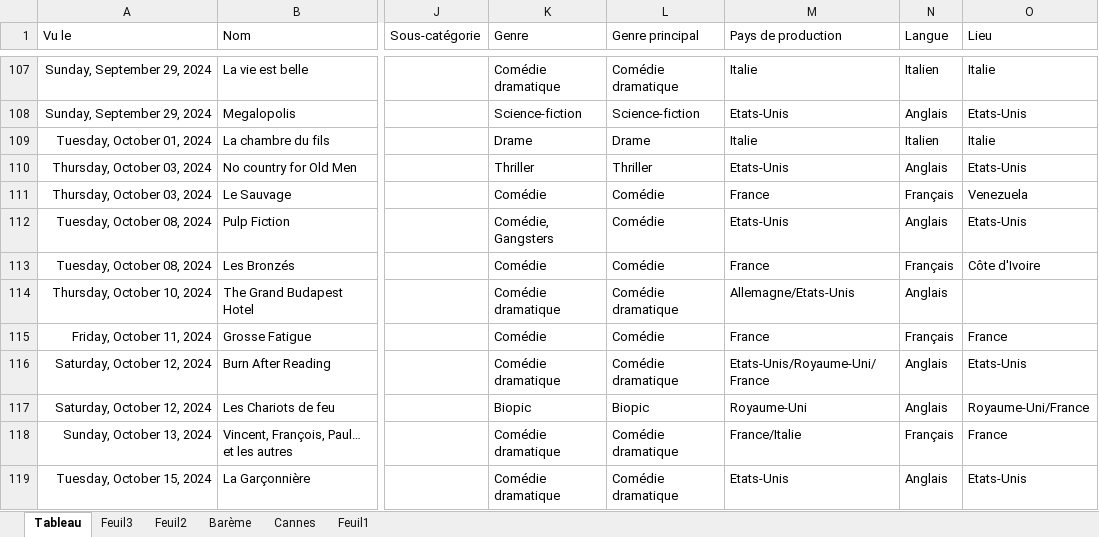
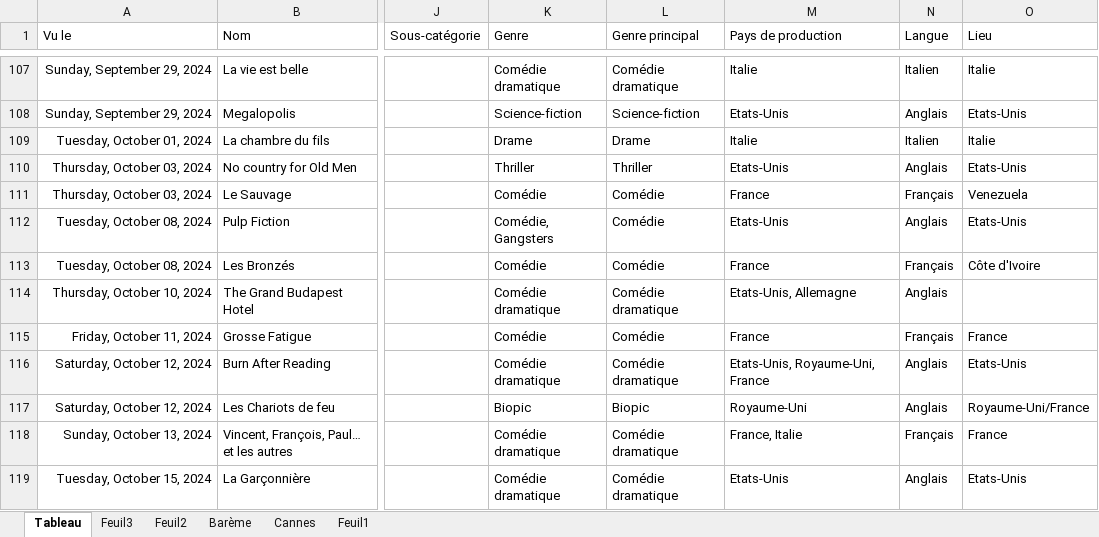
Before and after one commit to aldricbahna/Cinema, an Excel workbook: BDD_FILMS.xlsx, sheet Tableau, drawn as a sheet; only a part is shown, gaps mark what is left out; values as stored, in another font and other column widths than the file's, no borders; conditional formats and table styles not drawn; the diff covers the shown part only; the diff names each change by its address in the sheet, - before the commit and + after, or states it on an @@ line.

Commit message:
box office et pays

```diff
--- a/BDD_FILMS.xlsx (sheet Tableau)
+++ b/BDD_FILMS.xlsx (sheet Tableau)
-M114 (Pays de production): Allemagne/Etats-Unis
+M114 (Pays de production): Etats-Unis, Allemagne
-M116 (Pays de production): Etats-Unis/Royaume-Uni/France
+M116 (Pays de production): Etats-Unis, Royaume-Uni, France
-M118 (Pays de production): France/Italie
+M118 (Pays de production): France, Italie
```
Also changed, not shown: 3 added rows and 7 edited cells elsewhere in this sheet, 21 other files.
